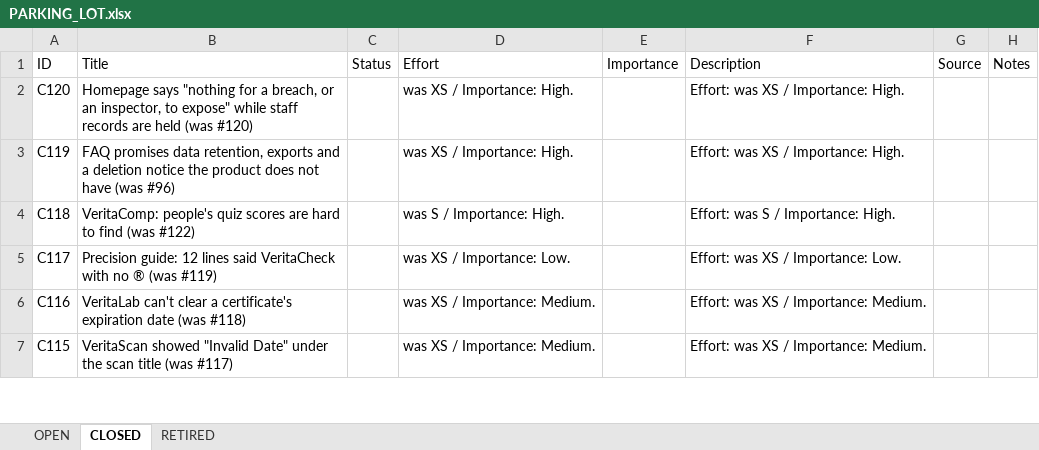
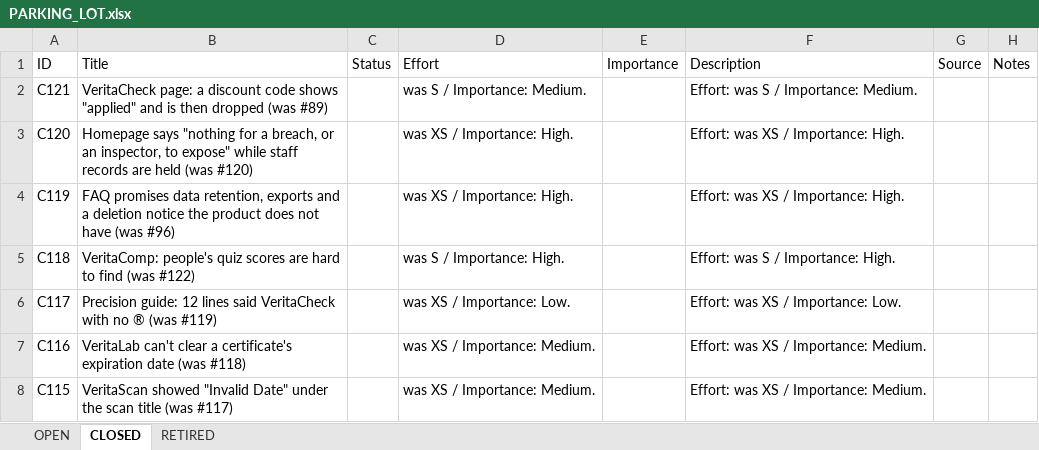
Before and after one commit to mav40121/veritas-lab-services, an Excel workbook: PARKING_LOT.xlsx, sheet CLOSED, drawn as a sheet; only a part is shown; values as stored, in another font and other column widths than the file's, no cell formats; the diff names each change by its address in the sheet, - before the commit and + after, or states it on an @@ line.

```diff
--- a/PARKING_LOT.xlsx (sheet CLOSED)
+++ b/PARKING_LOT.xlsx (sheet CLOSED)
+row 2: C121 | VeritaCheck page: a discount code shows "applied" and is then dropped (was #89) |  | was S / Importance: Medium. |  | Effort: was S / Importance: Medium.
```
Also changed, not shown: sheet OPEN, cell formats, 1 other file.
